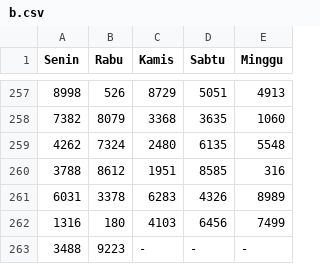
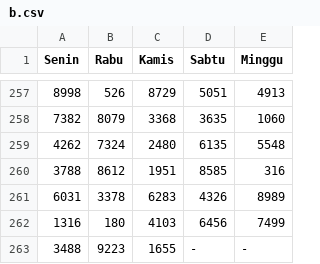
Before and after one commit to hadicangkring/belajar, a CSV file: b.csv, drawn as a sheet; only a part is shown, gaps mark what is left out; the diff names each change by its address in the sheet, - before the commit and + after, or states it on an @@ line.

Commit message:
Update b.csv

```diff
--- a/b.csv
+++ b/b.csv
-C263 (Kamis): -
+C263 (Kamis): 1655
```
